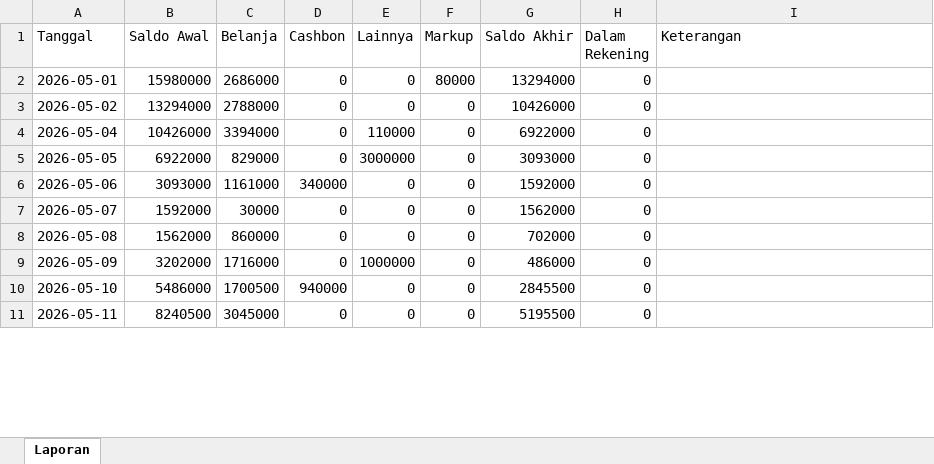
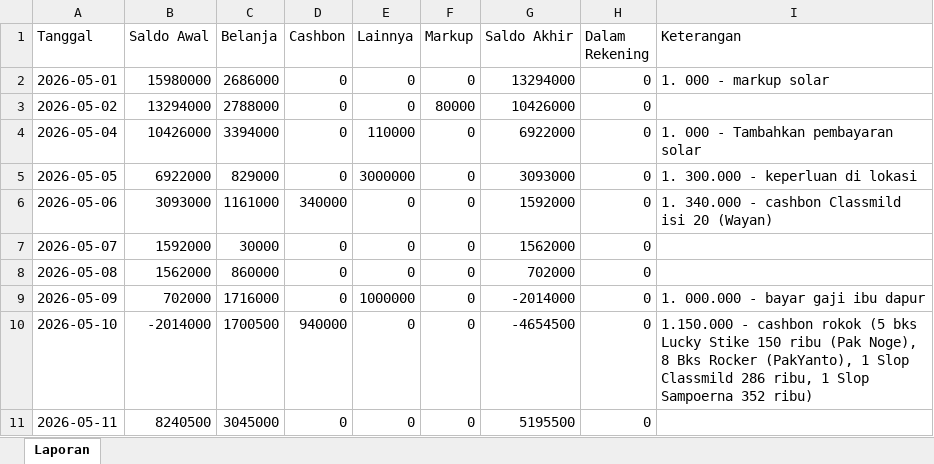
Before and after one commit to Rahmatadianto07/rekap-keuangan-npm, an Excel workbook: laporan-keuangan.xlsx, sheet Laporan, drawn as a sheet; only a part is shown; values as stored, in another font and other column widths than the file's, no borders; the diff covers the shown part only; the diff names each change by its address in the sheet, - before the commit and + after, or states it on an @@ line.

Commit message:
Add files via upload

```diff
--- a/laporan-keuangan.xlsx (sheet Laporan)
+++ b/laporan-keuangan.xlsx (sheet Laporan)
-F2 (Markup): 80000
+F2 (Markup): 0
-I2 (Keterangan): (empty)
+I2 (Keterangan): 1. 000 - markup solar
-F3 (Markup): 0
+F3 (Markup): 80000
-I4 (Keterangan): (empty)
+I4 (Keterangan): 1. 000 - Tambahkan pembayaran solar
-I5 (Keterangan): (empty)
+I5 (Keterangan): 1. 300.000 - keperluan di lokasi
-I6 (Keterangan): (empty)
+I6 (Keterangan): 1. 340.000 - cashbon Classmild isi 20 (Wayan)
-B9 (Saldo Awal): 3202000
+B9 (Saldo Awal): 702000
-G9 (Saldo Akhir): 486000
+G9 (Saldo Akhir): -2014000
-I9 (Keterangan): (empty)
+I9 (Keterangan): 1. 000.000 - bayar gaji ibu dapur
-B10 (Saldo Awal): 5486000
+B10 (Saldo Awal): -2014000
-G10 (Saldo Akhir): 2845500
+G10 (Saldo Akhir): -4654500
-I10 (Keterangan): (empty)
+I10 (Keterangan): 1.150.000 - cashbon rokok (5 bks Lucky Stike 150 ribu (Pak Noge), 8 Bks Rocker (PakYanto), 1 Slop Classmild 286 ribu, 1 Slop Sampoerna 352 ribu)
```
Also changed, not shown: 25 edited cells elsewhere in this sheet.
